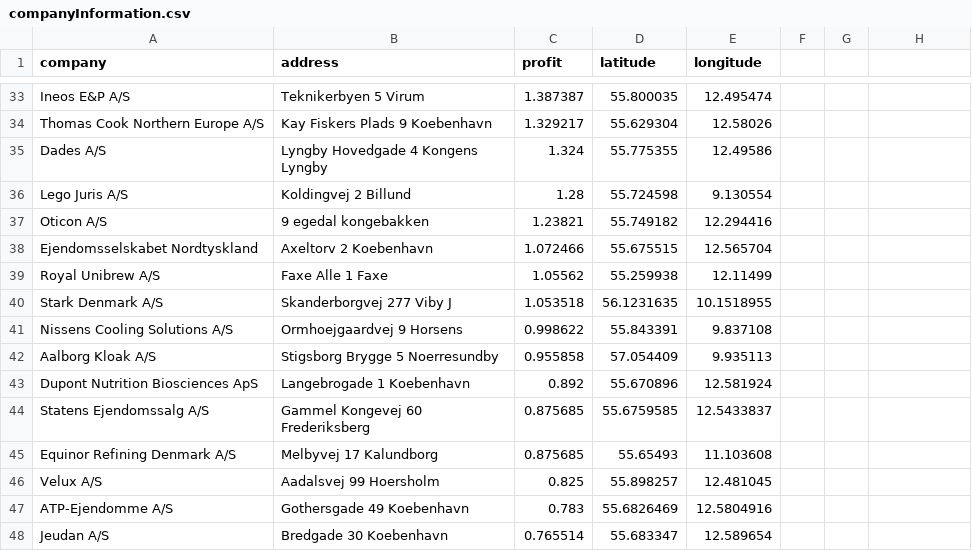
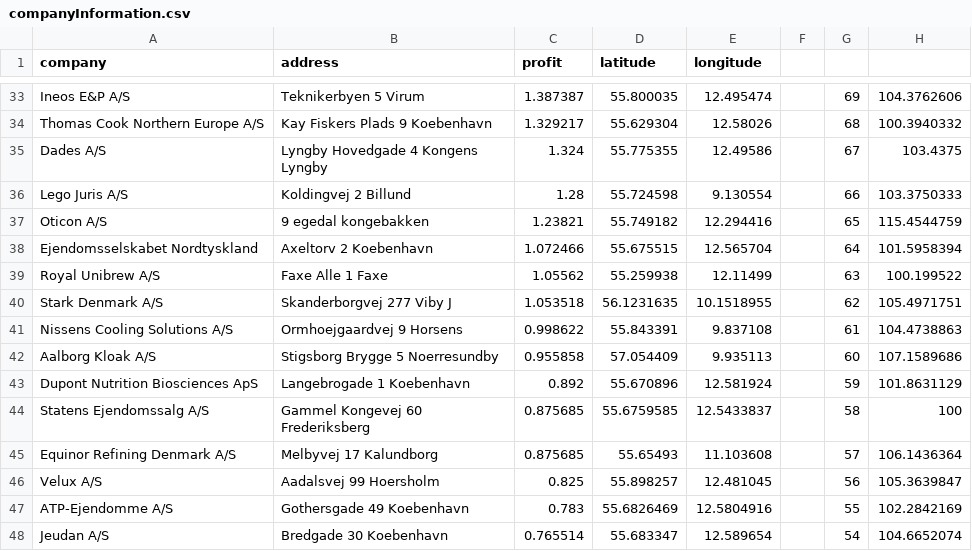
Before and after one commit to dobrevkalm/PCTSR, a CSV file: companies/companyInformation.csv, drawn as a sheet; only a part is shown, gaps mark what is left out; the diff covers the shown part only; the diff names each change by its address in the sheet, - before the commit and + after, or states it on an @@ line.

```diff
--- a/companies/companyInformation.csv
+++ b/companies/companyInformation.csv
-G33: (empty)
+G33: 69
-H33: (empty)
+H33: 104.3762606
-G34: (empty)
+G34: 68
-H34: (empty)
+H34: 100.3940332
-G35: (empty)
+G35: 67
-H35: (empty)
+H35: 103.4375
-G36: (empty)
+G36: 66
-H36: (empty)
+H36: 103.3750333
-G37: (empty)
+G37: 65
-H37: (empty)
+H37: 115.4544759
-G38: (empty)
+G38: 64
-H38: (empty)
+H38: 101.5958394
-G39: (empty)
+G39: 63
-H39: (empty)
+H39: 100.199522
-G40: (empty)
+G40: 62
-H40: (empty)
+H40: 105.4971751
-G41: (empty)
+G41: 61
-H41: (empty)
+H41: 104.4738863
-G42: (empty)
+G42: 60
-H42: (empty)
+H42: 107.1589686
-G43: (empty)
+G43: 59
-H43: (empty)
+H43: 101.8631129
-G44: (empty)
+G44: 58
-H44: (empty)
+H44: 100
-G45: (empty)
+G45: 57
-H45: (empty)
+H45: 106.1436364
-G46: (empty)
+G46: 56
-H46: (empty)
+H46: 105.3639847
-G47: (empty)
+G47: 55
-H47: (empty)
+H47: 102.2842169
-G48: (empty)
+G48: 54
-H48: (empty)
+H48: 104.6652074
```
Also changed, not shown: 152 edited cells elsewhere in this file, 6 other files.
